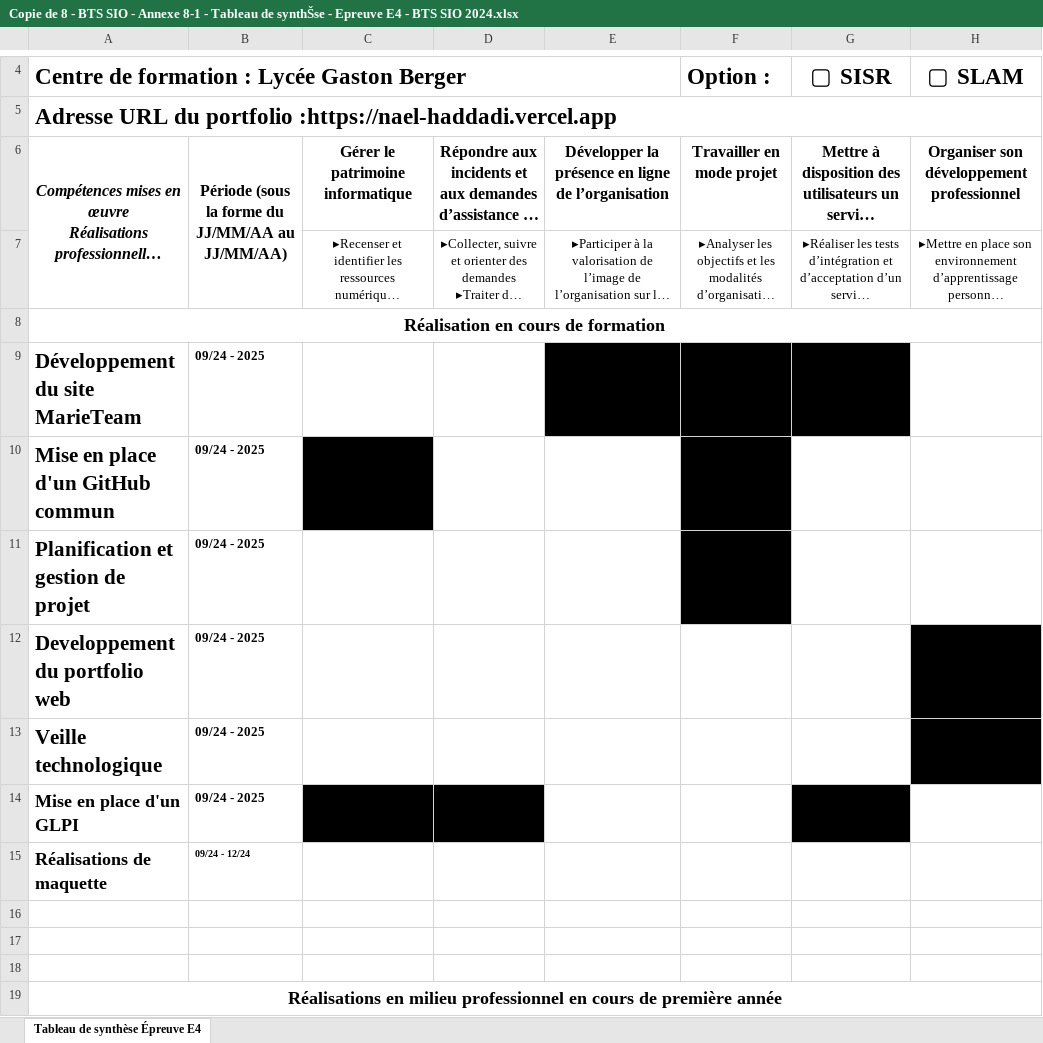
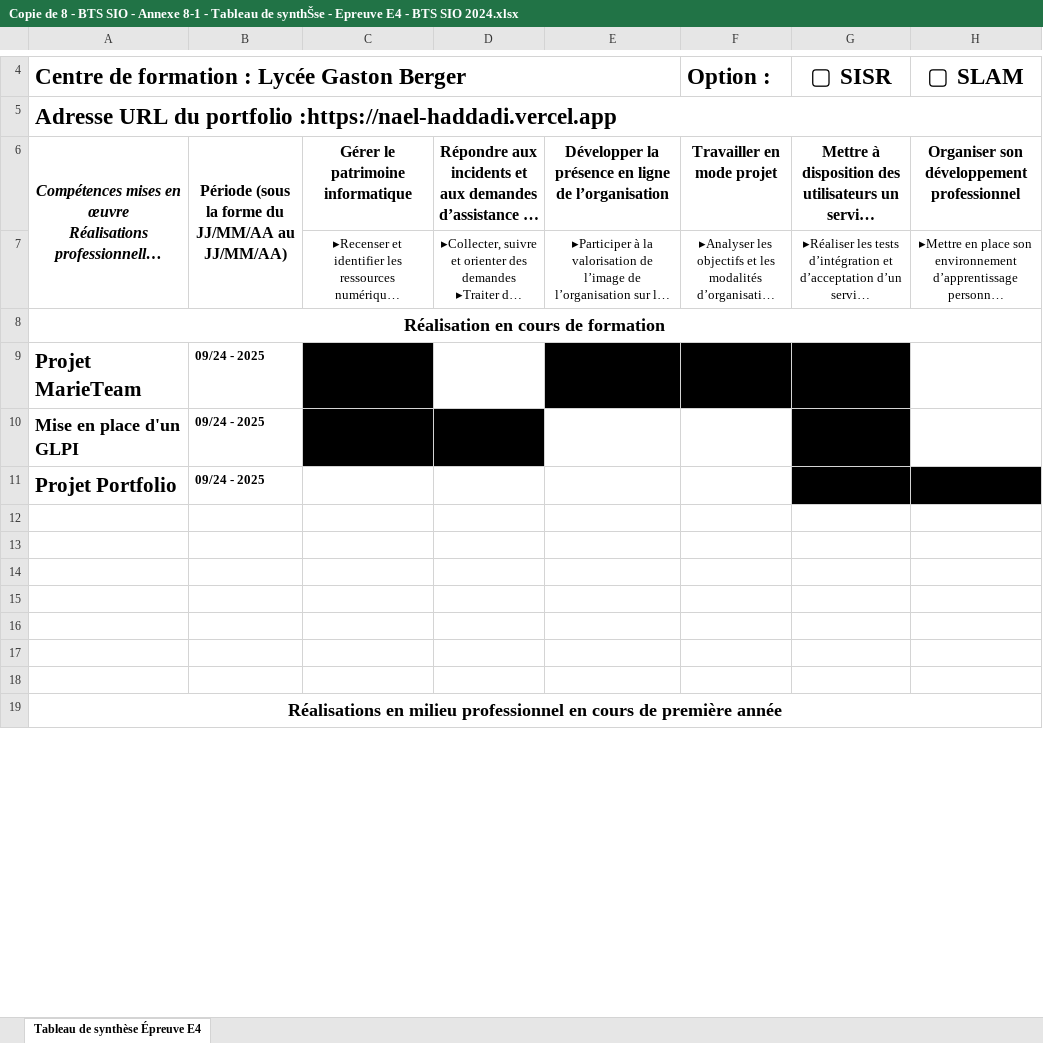
Before and after one commit to Xonodeh/Portfolio, an Excel workbook: public/documents portfolio/Copie de 8 - BTS SIO - Annexe 8-1 - Tableau de synthŠse - Epreuve E4 - BTS SIO 2024.xlsx, sheet Tableau de synthèse Épreuve E4, drawn as a sheet; only a part is shown, gaps mark what is left out; long unchanged cells end in …; values as stored, in another font and other column widths than the file's, no borders; removed rows and columns are numbered as before the commit, all else as after; the diff covers the shown part only; the diff names each change by its address in the sheet, - before the commit and + after, or states it on an @@ line.

```diff
--- a/public/documents portfolio/Copie de 8 - BTS SIO - Annexe 8-1 - Tableau de synthŠse - Epreuve E4 - BTS SIO 2024.xlsx (sheet Tableau de synthèse Épreuve E4)
+++ b/public/documents portfolio/Copie de 8 - BTS SIO - Annexe 8-1 - Tableau de synthŠse - Epreuve E4 - BTS SIO 2024.xlsx (sheet Tableau de synthèse Épreuve E4)
-A9: Développement du site MarieTeam
+A9: Projet MarieTeam
-C9 fill: none
+C9 fill: #000000
-row 10: Mise en place d'un GitHub commun | 09/24 - 2025
-row 11: Planification et gestion de projet | 09/24 - 2025
-row 12: Developpement du portfolio web | 09/24 - 2025
-row 13: Veille technologique | 09/24 - 2025
+row 11: Projet Portfolio | 09/24 - 2025
-row 12: Réalisations de maquette | 09/24 - 12/24
+row 12: (empty)
+row 13: (empty)
+row 14: (empty)
+row 15: (empty)
```
Also changed, not shown: 2 added rows, 1 removed row, 6 edited cells and cell formats elsewhere in this sheet, 5 other files.
